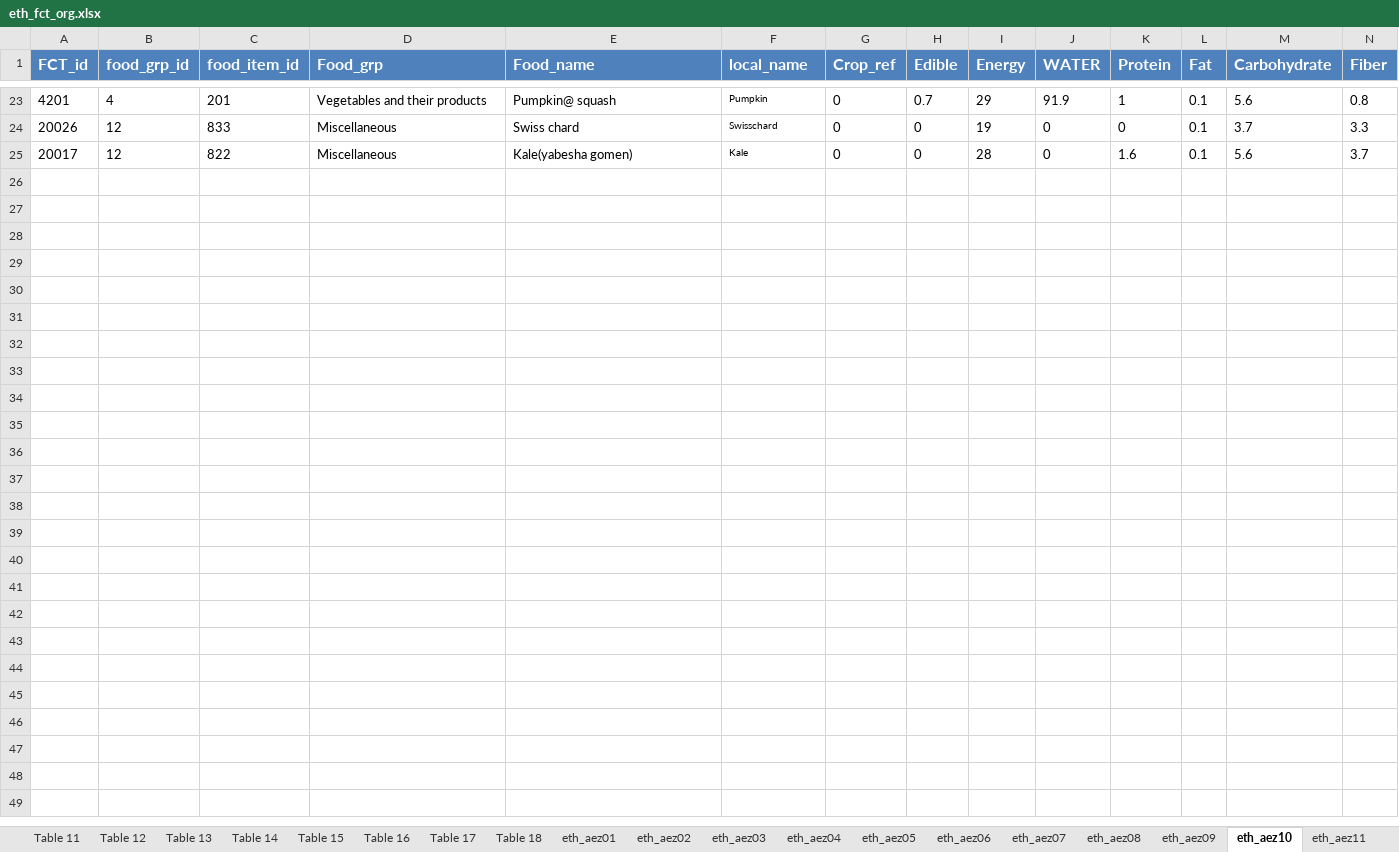
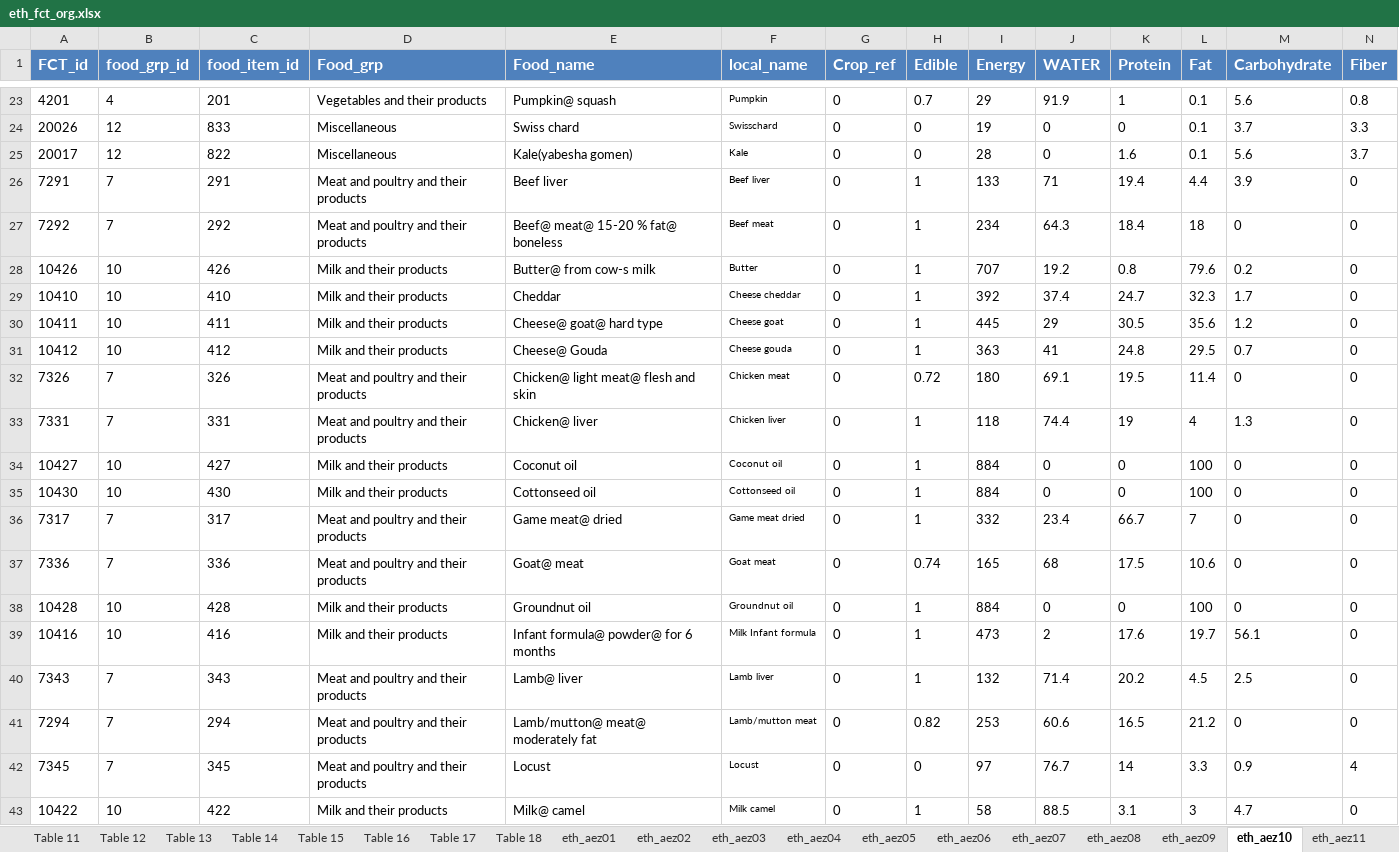
Before and after one commit to snakada1615/nuxt_pwa201122, an Excel workbook: assets/backdata/eth_fct_org.xlsx, sheet eth_aez10, drawn as a sheet; only a part is shown, gaps mark what is left out; values as stored, in another font and other column widths than the file's, no borders; table styles not drawn; rows hold the shown columns only; the diff covers the shown part only; the diff names each change by its address in the sheet, - before the commit and + after, or states it on an @@ line.

```diff
--- a/assets/backdata/eth_fct_org.xlsx (sheet eth_aez10)
+++ b/assets/backdata/eth_fct_org.xlsx (sheet eth_aez10)
+row 26: 7291 | 7 | 291 | Meat and poultry and their products | Beef liver | Beef liver | 0 | 1 | 133 | 71 | 19.4 | 4.4 | 3.9 | 0
+row 27: 7292 | 7 | 292 | Meat and poultry and their products | Beef@ meat@ 15-20 % fat@ boneless | Beef meat | 0 | 1 | 234 | 64.3 | 18.4 | 18 | 0 | 0
+row 28: 10426 | 10 | 426 | Milk and their products | Butter@ from cow-s milk | Butter | 0 | 1 | 707 | 19.2 | 0.8 | 79.6 | 0.2 | 0
+row 29: 10410 | 10 | 410 | Milk and their products | Cheddar | Cheese cheddar | 0 | 1 | 392 | 37.4 | 24.7 | 32.3 | 1.7 | 0
+row 30: 10411 | 10 | 411 | Milk and their products | Cheese@ goat@ hard type | Cheese goat | 0 | 1 | 445 | 29 | 30.5 | 35.6 | 1.2 | 0
+row 31: 10412 | 10 | 412 | Milk and their products | Cheese@ Gouda | Cheese gouda | 0 | 1 | 363 | 41 | 24.8 | 29.5 | 0.7 | 0
+row 32: 7326 | 7 | 326 | Meat and poultry and their products | Chicken@ light meat@ flesh and skin | Chicken meat | 0 | 0.72 | 180 | 69.1 | 19.5 | 11.4 | 0 | 0
+row 33: 7331 | 7 | 331 | Meat and poultry and their products | Chicken@ liver | Chicken liver | 0 | 1 | 118 | 74.4 | 19 | 4 | 1.3 | 0
+row 34: 10427 | 10 | 427 | Milk and their products | Coconut oil | Coconut oil | 0 | 1 | 884 | 0 | 0 | 100 | 0 | 0
+row 35: 10430 | 10 | 430 | Milk and their products | Cottonseed oil | Cottonseed oil | 0 | 1 | 884 | 0 | 0 | 100 | 0 | 0
+row 36: 7317 | 7 | 317 | Meat and poultry and their products | Game meat@ dried | Game meat dried | 0 | 1 | 332 | 23.4 | 66.7 | 7 | 0 | 0
+row 37: 7336 | 7 | 336 | Meat and poultry and their products | Goat@ meat | Goat meat | 0 | 0.74 | 165 | 68 | 17.5 | 10.6 | 0 | 0
+row 38: 10428 | 10 | 428 | Milk and their products | Groundnut oil | Groundnut oil | 0 | 1 | 884 | 0 | 0 | 100 | 0 | 0
+row 39: 10416 | 10 | 416 | Milk and their products | Infant formula@ powder@ for 6 months | Milk Infant formula | 0 | 1 | 473 | 2 | 17.6 | 19.7 | 56.1 | 0
+row 40: 7343 | 7 | 343 | Meat and poultry and their products | Lamb@ liver | Lamb liver | 0 | 1 | 132 | 71.4 | 20.2 | 4.5 | 2.5 | 0
+row 41: 7294 | 7 | 294 | Meat and poultry and their products | Lamb/mutton@ meat@ moderately fat | Lamb/mutton meat | 0 | 0.82 | 253 | 60.6 | 16.5 | 21.2 | 0 | 0
+row 42: 7345 | 7 | 345 | Meat and poultry and their products | Locust | Locust | 0 | 0 | 97 | 76.7 | 14 | 3.3 | 0.9 | 4
+row 43: 10422 | 10 | 422 | Milk and their products | Milk@ camel | Milk camel | 0 | 1 | 58 | 88.5 | 3.1 | 3 | 4.7 | 0
```
Also changed, not shown: 17 added rows and 5 removed rows elsewhere in this sheet, sheet eth_aez07, sheet crop_name, sheet eth_aez13, sheet eth_aez09, sheet eth_aez15, sheet eth_aez06, 13 more sheets, other sheet tabs, 21 other files.
